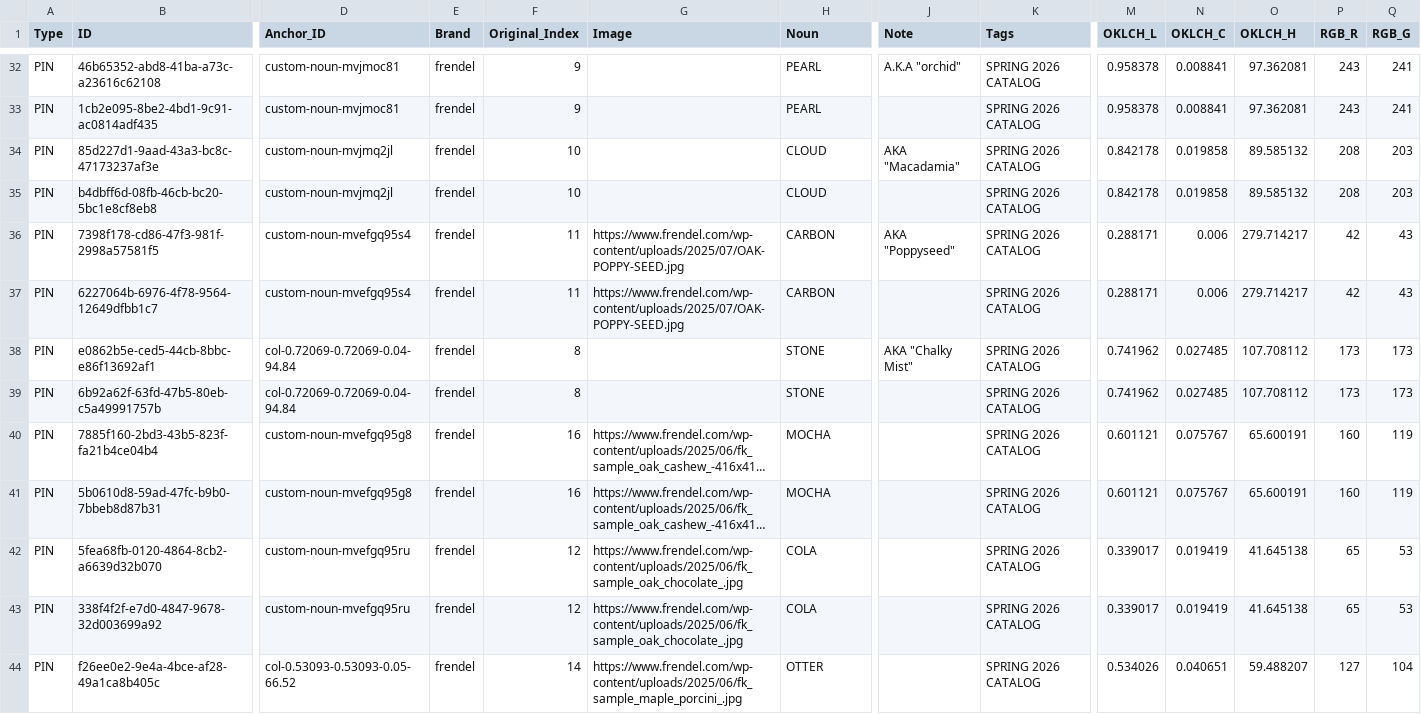
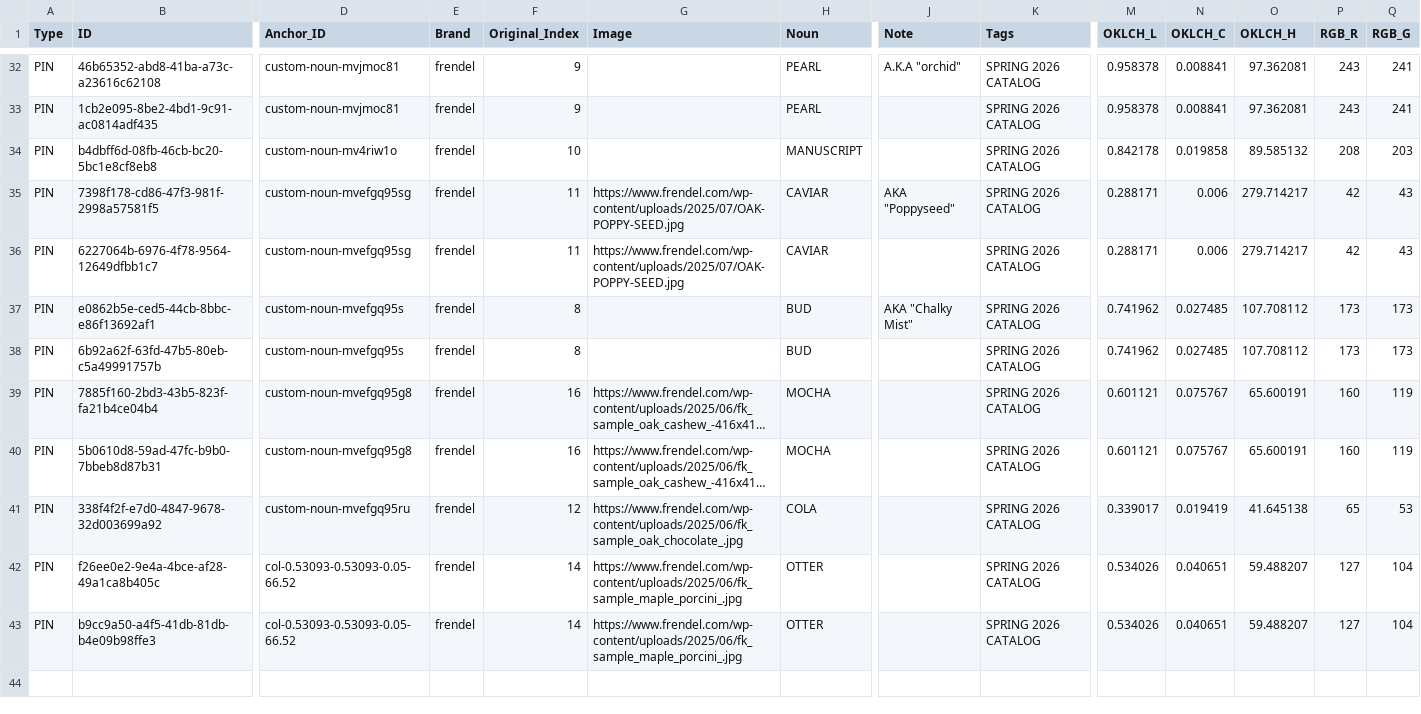
Before and after one commit to HC-SAMI/colorsamificator, a CSV file: data/pins.csv, drawn as a sheet; only a part is shown, gaps mark what is left out; the shorter side is filled out with more unchanged rows; long unchanged cells end in …; removed rows and columns are numbered as before the commit, all else as after; rows hold the shown columns only; the diff names each change by its address in the sheet, - before the commit and + after, or states it on an @@ line.

```diff
--- a/data/pins.csv
+++ b/data/pins.csv
-row 34: PIN | 85d227d1-9aad-43a3-bc8c-47173237af3e | custom-noun-mvjmq2jl | frendel | 10 |  | CLOUD | AKA "Macadamia" | SPRING 2026 CATALOG | 0.842178 | 0.019858 | 89.585132 | 208 | 203
-D34 (Anchor_ID): custom-noun-mvjmq2jl
+D34 (Anchor_ID): custom-noun-mv4riw1o
-H34 (Noun): CLOUD
+H34 (Noun): MANUSCRIPT
-D35:D36 (Anchor_ID): custom-noun-mvefgq95s4
+D35:D36 (Anchor_ID): custom-noun-mvefgq95sg
-H35:H36 (Noun): CARBON
+H35:H36 (Noun): CAVIAR
-D37:D38 (Anchor_ID): col-0.72069-0.72069-0.04-94.84
+D37:D38 (Anchor_ID): custom-noun-mvefgq95s
-H37:H38 (Noun): STONE
+H37:H38 (Noun): BUD
-row 42: PIN | 5fea68fb-0120-4864-8cb2-a6639d32b070 | custom-noun-mvefgq95ru | frendel | 12 | https://www.frendel.com/wp-content/uploads/2025/06/fk_sample_oak_chocolate_.jpg | COLA |  | SPRING 2026 CATALOG | 0.339017 | 0.019419 | 41.645138 | 65 | 53
```
Also changed, not shown: data/anchors.csv.
